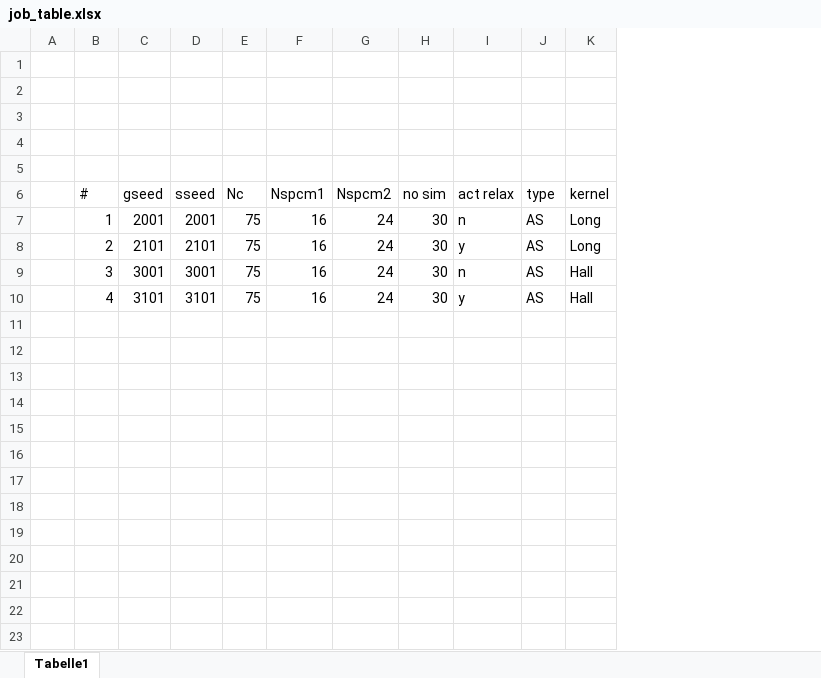
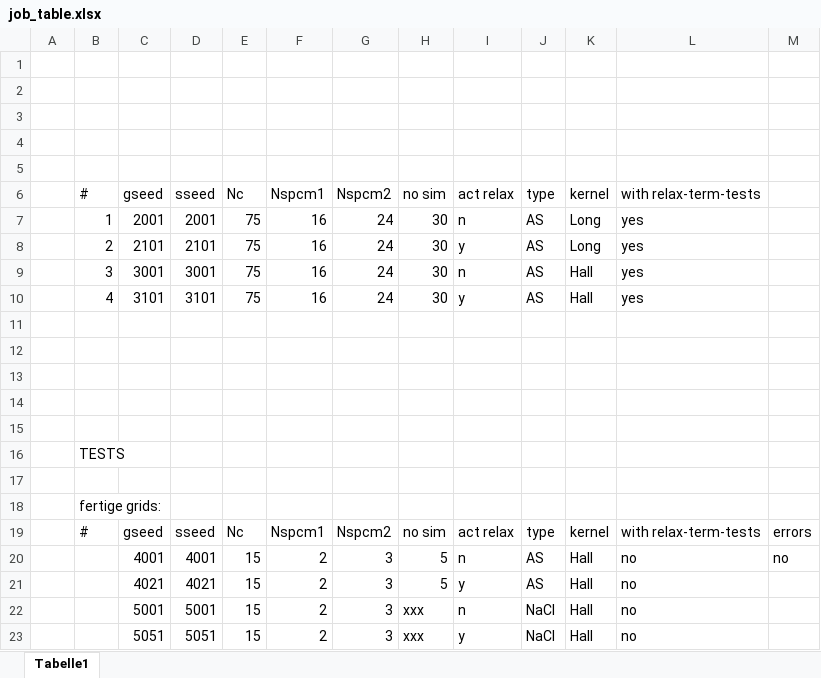
Before and after one commit to JanKBohrer/LacmoPy, an Excel workbook: job_table.xlsx, sheet Tabelle1, drawn as a sheet; values as stored, in another font and other column widths than the file's, no borders; the diff names each change by its address in the sheet, - before the commit and + after, or states it on an @@ line.

```diff
--- a/job_table.xlsx (sheet Tabelle1)
+++ b/job_table.xlsx (sheet Tabelle1)
+column L, rows 6-10: with relax-term-tests | yes | yes | yes | yes
+column M, empty
+row 11: (empty)
+row 12: (empty)
+row 13: (empty)
+row 14: (empty)
+row 15: (empty)
+row 16:  | TESTS
+row 17: (empty)
+row 18:  | fertige grids:
+row 19:  | # | gseed | sseed | Nc | Nspcm1 | Nspcm2 | no sim | act relax | type | kernel | with relax-term-tests | errors
+row 20:  |  | 4001 | 4001 | 15 | 2 | 3 | 5 | n | AS | Hall | no | no
+row 21:  |  | 4021 | 4021 | 15 | 2 | 3 | 5 | y | AS | Hall | no
+row 22:  |  | 5001 | 5001 | 15 | 2 | 3 | xxx | n | NaCl | Hall | no
+row 23:  |  | 5051 | 5051 | 15 | 2 | 3 | xxx | y | NaCl | Hall | no
```
Also changed, not shown: 19 other files.
